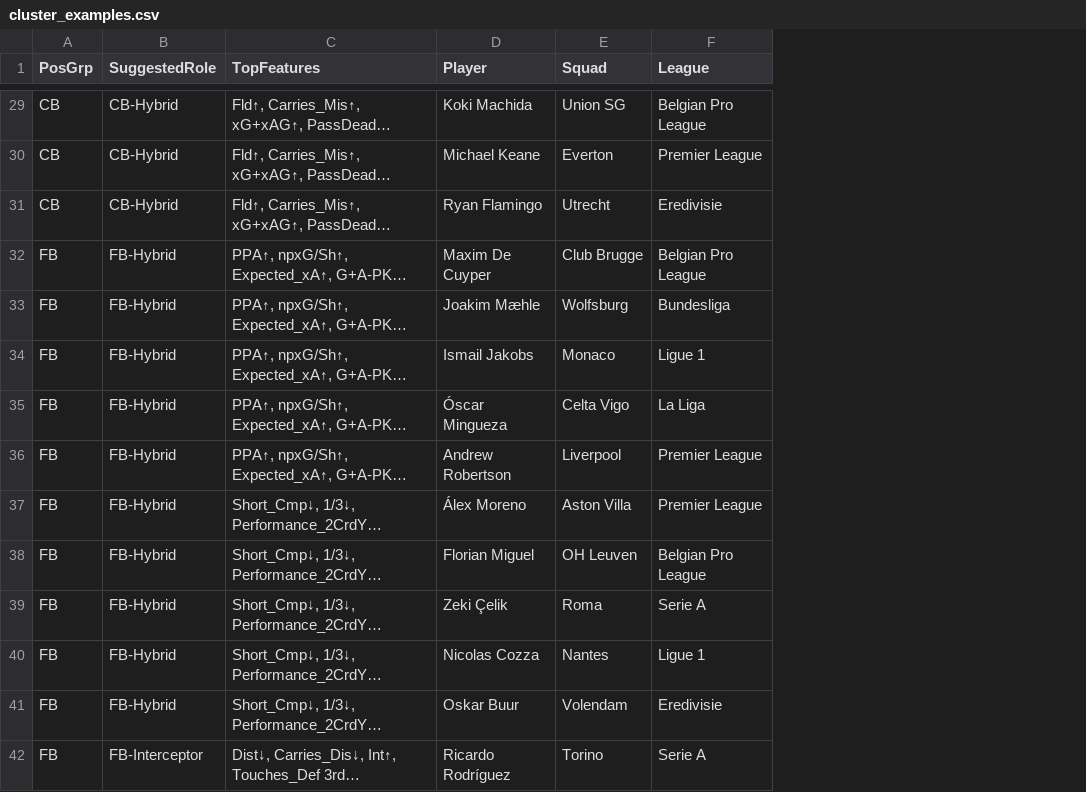
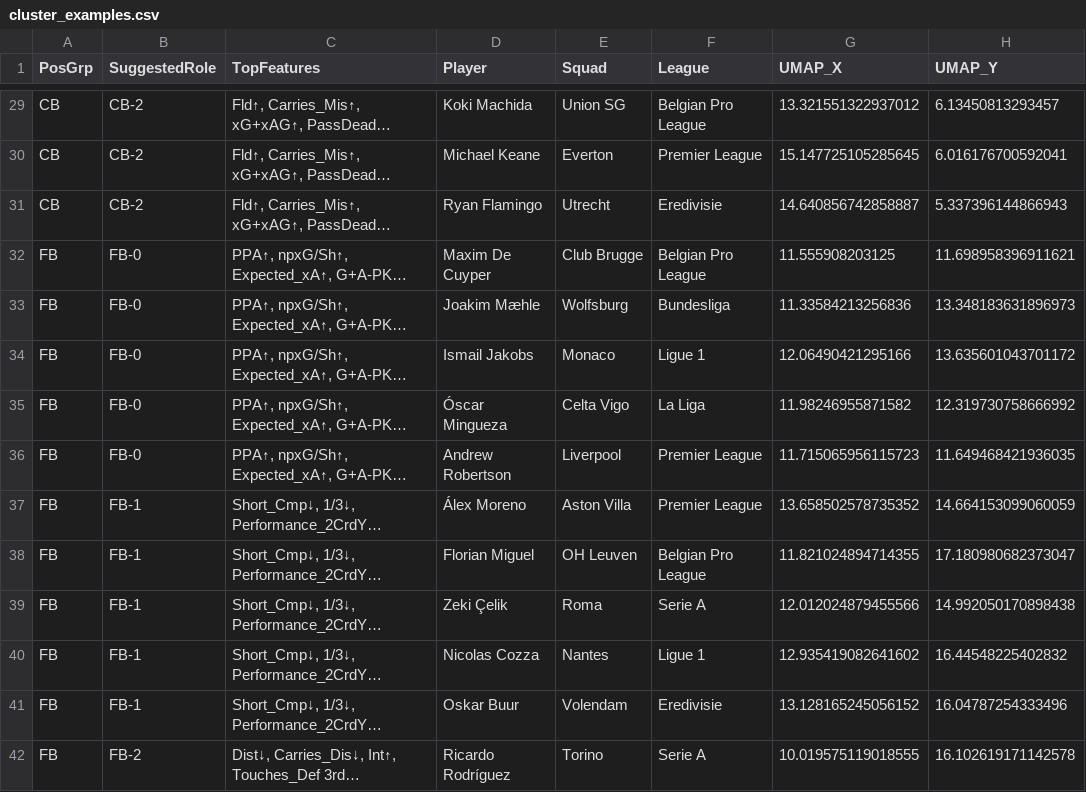
Before and after one commit to dannllabore411/football-player-classification, a CSV file: cluster_examples.csv, drawn as a sheet; only a part is shown, gaps mark what is left out; long unchanged cells end in …; the diff covers the shown part only; the diff names each change by its address in the sheet, - before the commit and + after, or states it on an @@ line.

```diff
--- a/cluster_examples.csv
+++ b/cluster_examples.csv
+column G (UMAP_X), rows 29-42: 13.321551322937012 | 15.147725105285645 | 14.640856742858887 | 11.555908203125 | 11.33584213256836 | 12.06490421295166 | 11.98246955871582 | 11.715065956115723 | 13.658502578735352 | 11.821024894714355 | 12.012024879455566 | 12.935419082641602 | 13.128165245056152 | 10.019575119018555
+column H (UMAP_Y), rows 29-42: 6.13450813293457 | 6.016176700592041 | 5.337396144866943 | 11.698958396911621 | 13.348183631896973 | 13.635601043701172 | 12.319730758666992 | 11.649468421936035 | 14.664153099060059 | 17.180980682373047 | 14.992050170898438 | 16.44548225402832 | 16.04787254333496 | 16.102619171142578
-B29:B31 (SuggestedRole): CB-Hybrid
+B29:B31 (SuggestedRole): CB-2
-B32:B36 (SuggestedRole): FB-Hybrid
+B32:B36 (SuggestedRole): FB-0
-B37:B41 (SuggestedRole): FB-Hybrid
+B37:B41 (SuggestedRole): FB-1
-B42 (SuggestedRole): FB-Interceptor
+B42 (SuggestedRole): FB-2
```
Also changed, not shown: 91 edited cells elsewhere in this file, 9 other files.
